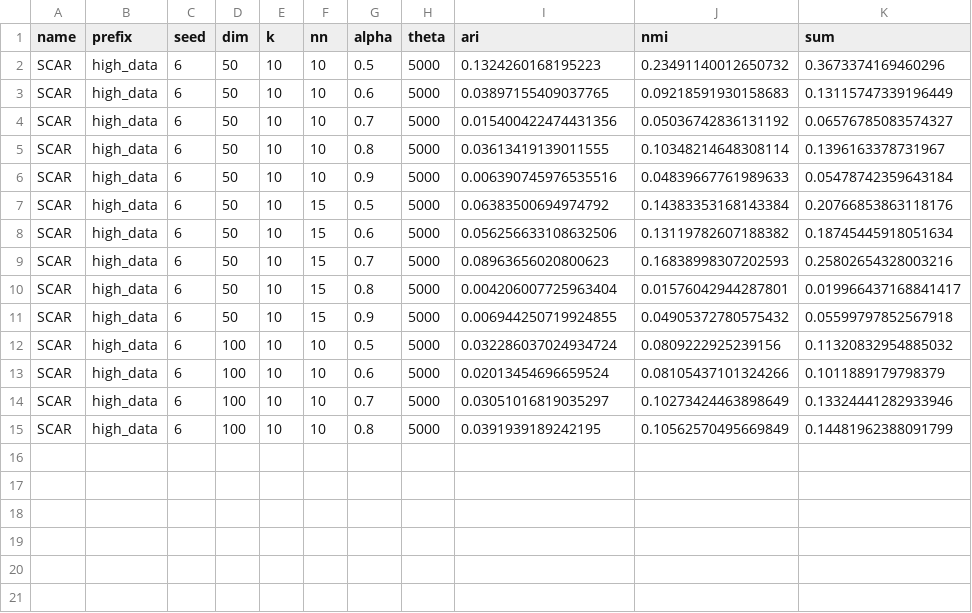
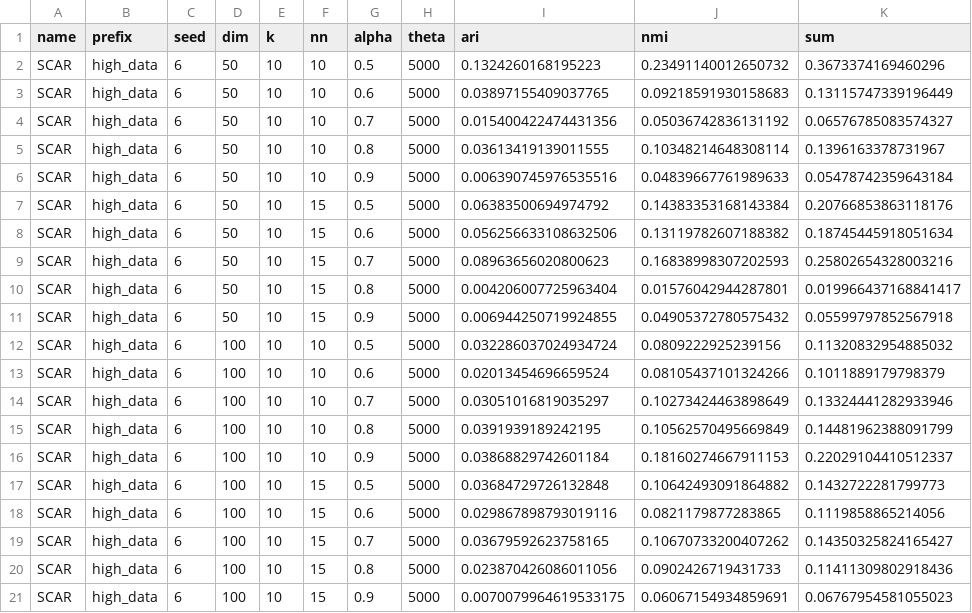
Before and after one commit to PhilJahn/DENSIRED, a CSV file: results/high_data_results/SCAR_high_data_46.csv, drawn as a sheet.

```diff
--- a/results/high_data_results/SCAR_high_data_46.csv
+++ b/results/high_data_results/SCAR_high_data_46.csv
@@ -15 +15,7 @@ SCAR,high_data,6,100,10,10,0.7,5000,0.03051016819035297,0.10273424463898649,0.13
 SCAR,high_data,6,100,10,10,0.8,5000,0.0391939189242195,0.10562570495669849,0.14481962388091799
+SCAR,high_data,6,100,10,10,0.9,5000,0.03868829742601184,0.18160274667911153,0.22029104410512337
+SCAR,high_data,6,100,10,15,0.5,5000,0.03684729726132848,0.10642493091864882,0.1432722281799773
+SCAR,high_data,6,100,10,15,0.6,5000,0.029867898793019116,0.0821179877283865,0.1119858865214056
+SCAR,high_data,6,100,10,15,0.7,5000,0.03679592623758165,0.10670733200407262,0.14350325824165427
+SCAR,high_data,6,100,10,15,0.8,5000,0.023870426086011056,0.0902426719431733,0.11411309802918436
+SCAR,high_data,6,100,10,15,0.9,5000,0.0070079964619533175,0.06067154934859691,0.06767954581055023
```
Also changed, not shown: results/high_data_results/SCAR_high_data_42.csv, results/high_data_results/SCAR_high_data_47.csv, 16 other files.
